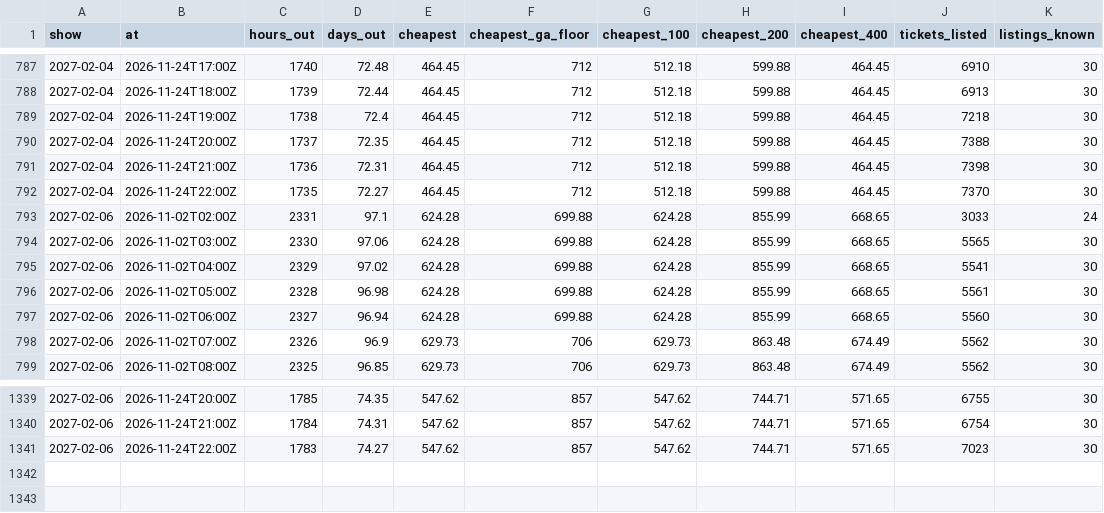
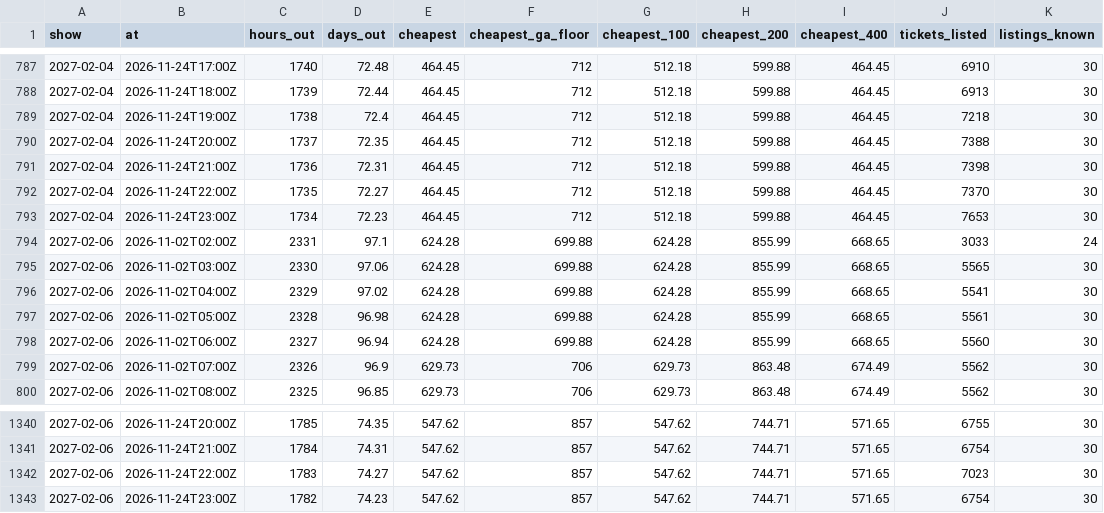
Before and after one commit to MatiasR95/metallica-ticket-clock, a CSV file: data/out/curve.csv, drawn as a sheet; only a part is shown, gaps mark what is left out; the diff names each change by its address in the sheet, - before the commit and + after, or states it on an @@ line.

```diff
--- a/data/out/curve.csv
+++ b/data/out/curve.csv
+row 793: 2027-02-04 | 2026-11-24T23:00Z | 1734 | 72.23 | 464.45 | 712 | 512.18 | 599.88 | 464.45 | 7653 | 30
+row 1343: 2027-02-06 | 2026-11-24T23:00Z | 1782 | 74.23 | 547.62 | 857 | 547.62 | 744.71 | 571.65 | 6754 | 30
```
Also changed, not shown: data/out/pass_compare.csv, data/out/sites.csv, 5 other files.
